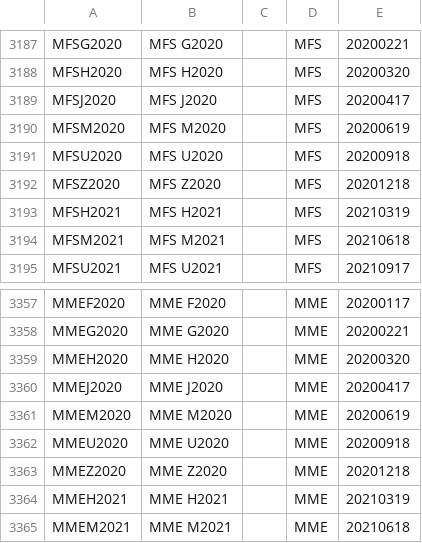
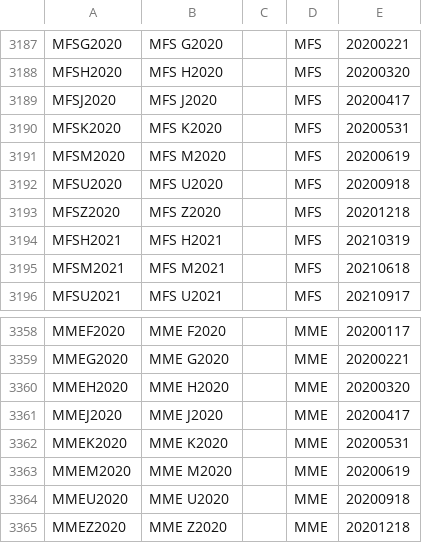
Before and after one commit to tradingview-dev/idc-expchains, a CSV file: expchains/iceusa_futures.csv, drawn as a sheet; only a part is shown, gaps mark what is left out; the shorter side is filled out with more unchanged rows.

```diff
--- a/expchains/iceusa_futures.csv
+++ b/expchains/iceusa_futures.csv
@@ -3189,2 +3189,3 @@ MFSH2020,MFS H2020,"",MFS,20200320
 MFSJ2020,MFS J2020,"",MFS,20200417
+MFSK2020,MFS K2020,"",MFS,20200531
 MFSM2020,MFS M2020,"",MFS,20200619
@@ -3360,2 +3361,3 @@ MMEH2020,MME H2020,"",MME,20200320
 MMEJ2020,MME J2020,"",MME,20200417
+MMEK2020,MME K2020,"",MME,20200531
 MMEM2020,MME M2020,"",MME,20200619
```
Also changed, not shown: 2 other files.
